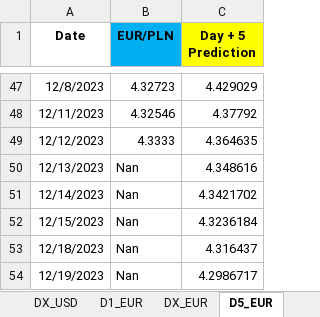
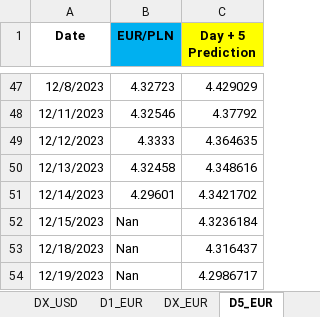
Before and after one commit to Mike7205/4_models1, an Excel workbook: LSTM_mv.xlsx, sheet D5_EUR, drawn as a sheet; only a part is shown, gaps mark what is left out; values as stored, in another font and other column widths than the file's, no borders; the diff names each change by its address in the sheet, - before the commit and + after, or states it on an @@ line.

```diff
--- a/LSTM_mv.xlsx (sheet D5_EUR)
+++ b/LSTM_mv.xlsx (sheet D5_EUR)
-B50 (EUR/PLN): Nan
+B50 (EUR/PLN): 4.32458
-B51 (EUR/PLN): Nan
+B51 (EUR/PLN): 4.29601
```
Also changed, not shown: sheet D1_OIL, sheet D1_USD, sheet D1_EUR.
